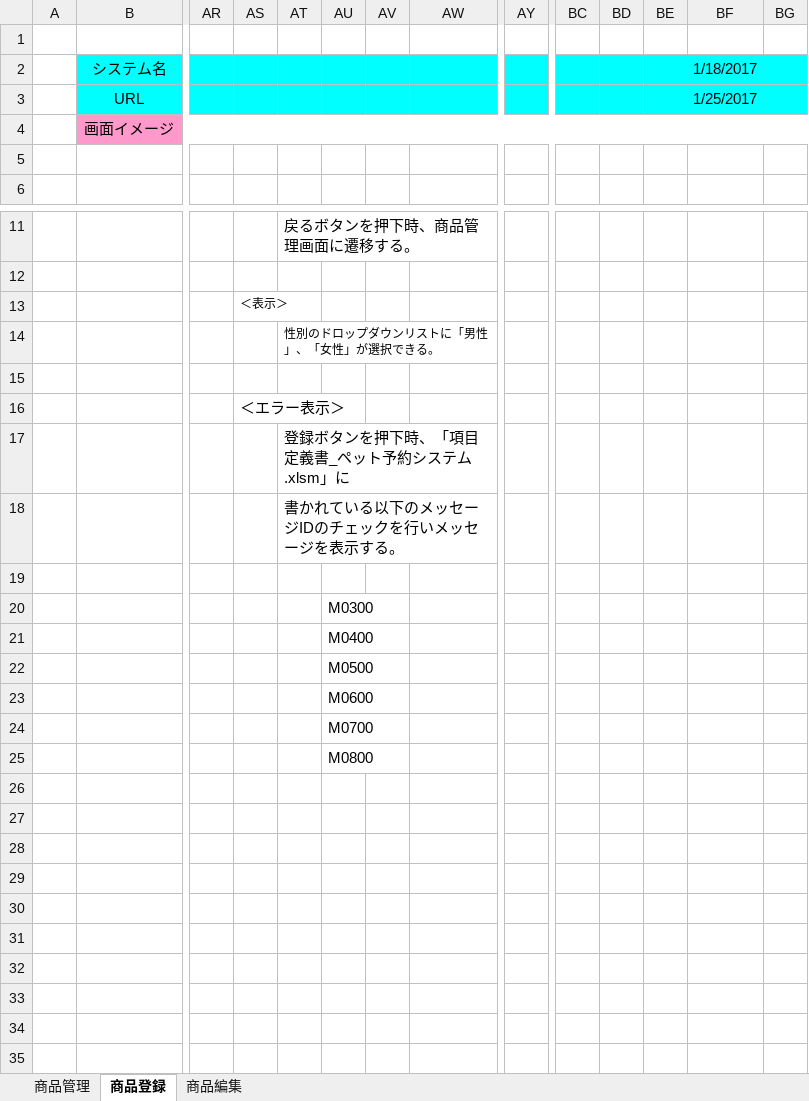
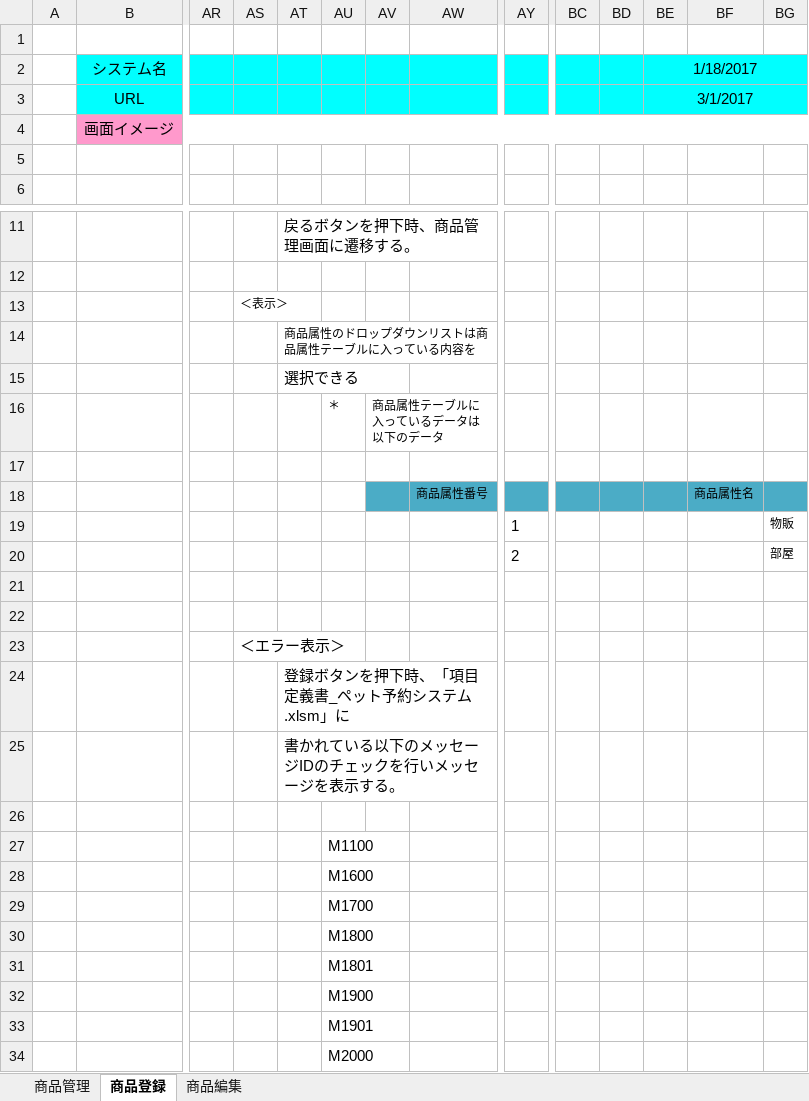
Before and after one commit to hannnet-nobuo/petByHario-san, an Excel workbook: docs/画面仕様_ペット予約システム_商品管理.xlsm, sheet 商品登録, drawn as a sheet; only a part is shown, gaps mark what is left out; values as stored, in another font and other column widths than the file's, no borders; charts and pictures not drawn; addresses are those after the commit; rows hold the shown columns only; the diff names each change by its address in the sheet, - before the commit and + after, or states it on an @@ line.

```diff
--- a/docs/画面仕様_ペット予約システム_商品管理.xlsm (sheet 商品登録)
+++ b/docs/画面仕様_ペット予約システム_商品管理.xlsm (sheet 商品登録)
-BE3: 1/25/2017
+BE3: 3/1/2017
-AT14: 性別のドロップダウンリストに「男性」、「女性」が選択できる。
+AT14: 商品属性のドロップダウンリストは商品属性テーブルに入っている内容を
+row 15:  |  |  |  | 選択できる
+row 16:  |  |  |  |  | ＊ | 商品属性テーブルに入っているデータは以下のデータ
+row 17: (empty)
+row 18:  |  |  |  |  |  |  | 商品属性番号 |  |  |  |  | 商品属性名
+row 19:  |  |  |  |  |  |  |  | 1 |  |  |  |  | 物販
+row 20:  |  |  |  |  |  |  |  | 2 |  |  |  |  | 部屋
+row 21: (empty)
-AU27: M0300
+AU27: M1100
-AU28: M0400
+AU28: M1600
-AU29: M0500
+AU29: M1700
-AU30: M0600
+AU30: M1800
-AU31: M0700
+AU31: M1801
-AU32: M0800
+AU32: M1900
+row 33:  |  |  |  |  | M1901
+row 34:  |  |  |  |  | M2000
```
Also changed, not shown: sheet 商品管理, charts or pictures, docs/ペット予約システムDB.xlsx.
